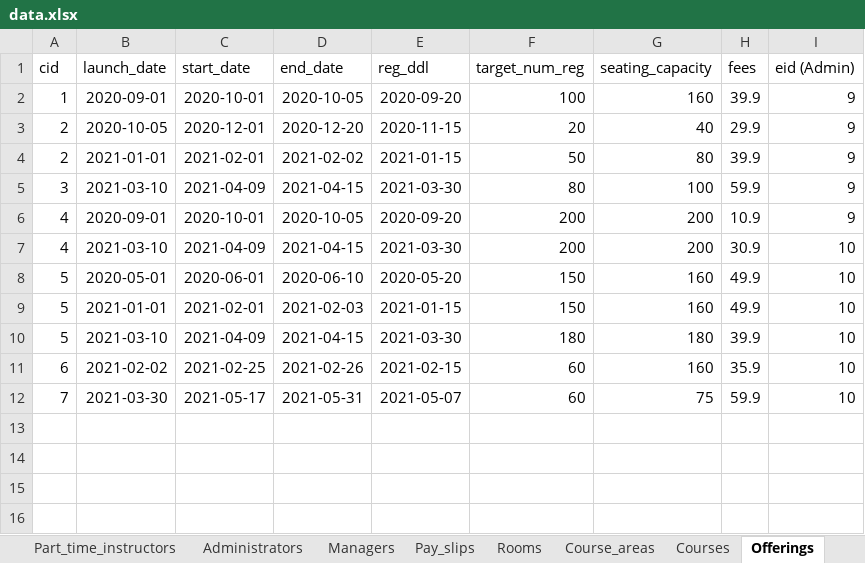
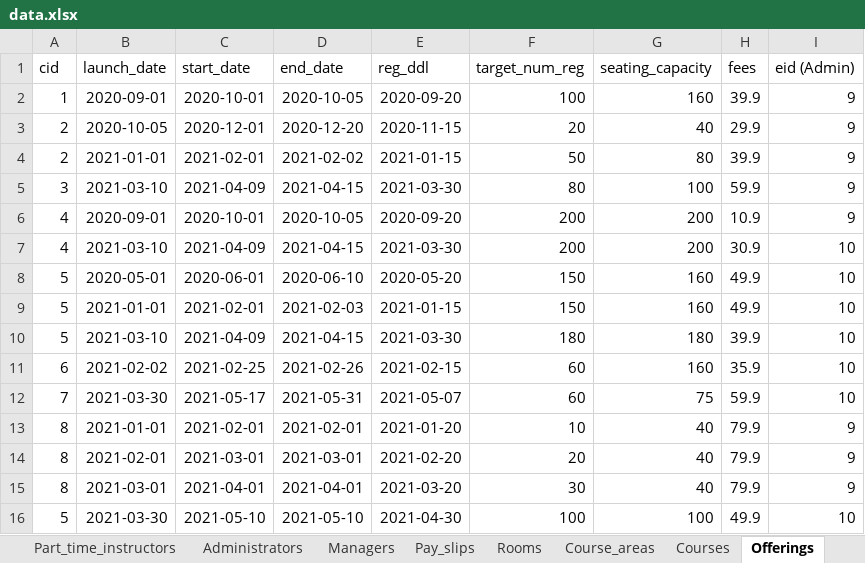
Before and after one commit to anqichen9856/cs2102-course-management-app, an Excel workbook: data.xlsx, sheet Offerings, drawn as a sheet; values as stored, in another font and other column widths than the file's, no borders; the diff names each change by its address in the sheet, - before the commit and + after, or states it on an @@ line.

```diff
--- a/data.xlsx (sheet Offerings)
+++ b/data.xlsx (sheet Offerings)
+row 13: 8 | 2021-01-01 | 2021-02-01 | 2021-02-01 | 2021-01-20 | 10 | 40 | 79.9 | 9
+row 14: 8 | 2021-02-01 | 2021-03-01 | 2021-03-01 | 2021-02-20 | 20 | 40 | 79.9 | 9
+row 15: 8 | 2021-03-01 | 2021-04-01 | 2021-04-01 | 2021-03-20 | 30 | 40 | 79.9 | 9
+row 16: 5 | 2021-03-30 | 2021-05-10 | 2021-05-10 | 2021-04-30 | 100 | 100 | 49.9 | 10
```
Also changed, not shown: sheet Redeems, sheet Sessions, sheet Registers, sheet Cancels, sheet Buys.
